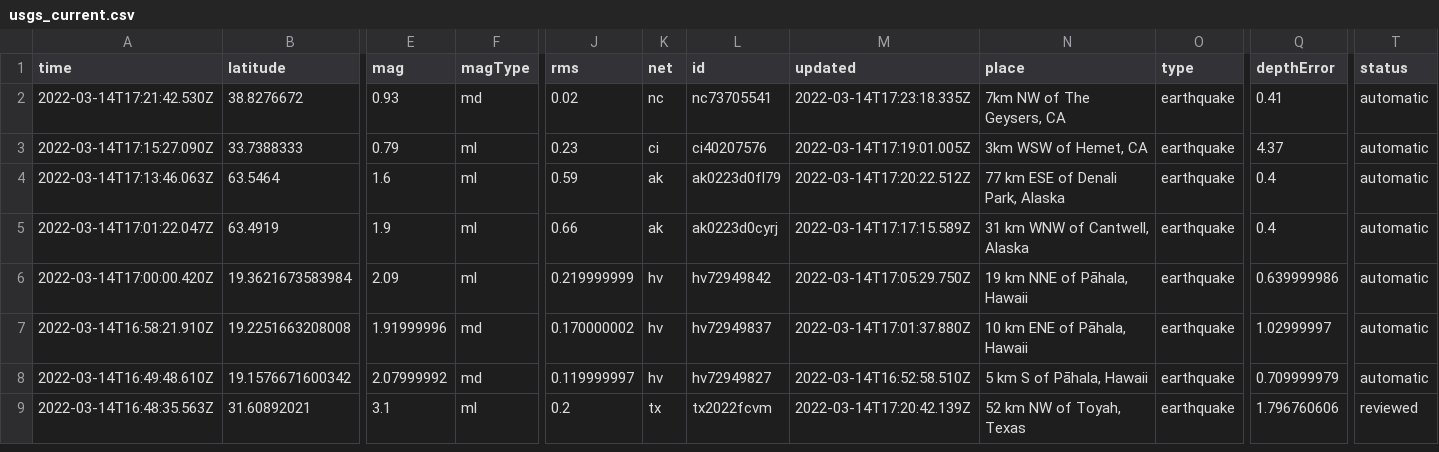
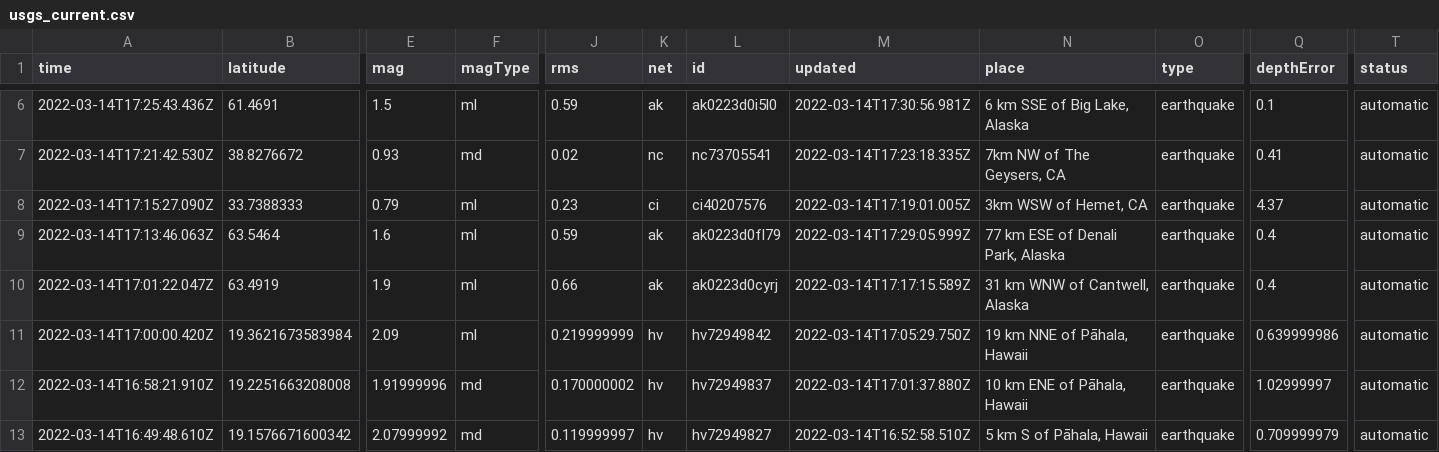
Before and after one commit to lambrechts/nicar2022-github-actions, a CSV file: usgs_current.csv, drawn as a sheet; only a part is shown, gaps mark what is left out; the shorter side is filled out with more unchanged rows; addresses are those after the commit; rows hold the shown columns only; the diff covers the shown part only; the diff names each change by its address in the sheet, - before the commit and + after, or states it on an @@ line.

```diff
--- a/usgs_current.csv
+++ b/usgs_current.csv
+row 6: 2022-03-14T17:25:43.436Z | 61.4691 | 1.5 | ml | 0.59 | ak | ak0223d0i5l0 | 2022-03-14T17:30:56.981Z | 6 km SSE of Big Lake, Alaska | earthquake | 0.1 | automatic
-M9 (updated): 2022-03-14T17:20:22.512Z
+M9 (updated): 2022-03-14T17:29:05.999Z
```
Also changed, not shown: 6 added rows, 2 removed rows and 7 edited cells elsewhere in this file, usgs_main.csv.
